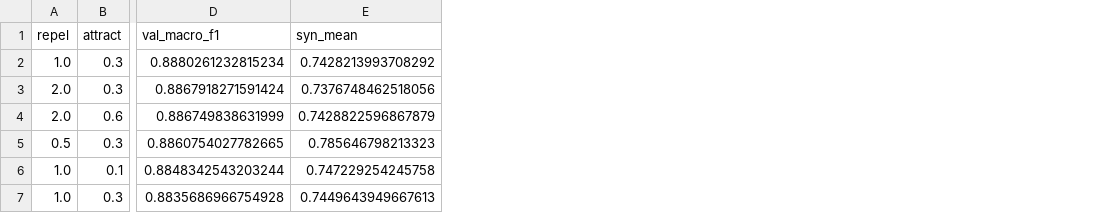
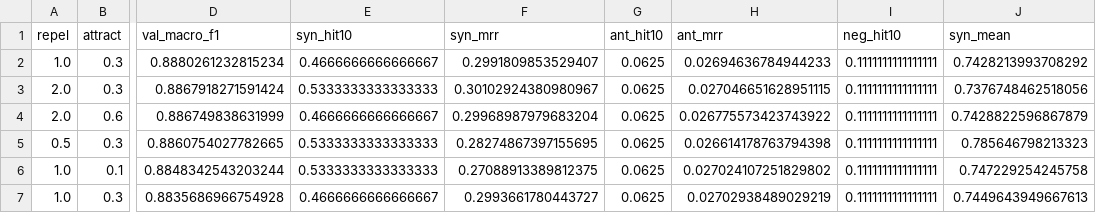
Before and after one commit to BharatChandra-sys/NLP-case-study, a CSV file: results/word2vec/counterfit_tuning.csv, drawn as a sheet; only a part is shown, gaps mark what is left out; the diff names each change by its address in the sheet, - before the commit and + after, or states it on an @@ line.

```diff
--- a/results/word2vec/counterfit_tuning.csv
+++ b/results/word2vec/counterfit_tuning.csv
+column E (syn_hit10), rows 2-7: 0.4666666666666667 | 0.5333333333333333 | 0.4666666666666667 | 0.5333333333333333 | 0.5333333333333333 | 0.4666666666666667
+column F (syn_mrr), rows 2-7: 0.2991809853529407 | 0.30102924380980967 | 0.29968987979683204 | 0.28274867397155695 | 0.27088913389812375 | 0.2993661780443727
+column G (ant_hit10), rows 2-7: all 0.0625
+column H (ant_mrr), rows 2-7: 0.02694636784944233 | 0.027046651628951115 | 0.026775573423743922 | 0.026614178763794398 | 0.027024107251829802 | 0.02702938489029219
+column I (neg_hit10), rows 2-7: all 0.1111111111111111
```
Also changed, not shown: results/qa/retrieval.csv, results/summarization/fewsum_scores.csv, 51 other files.
